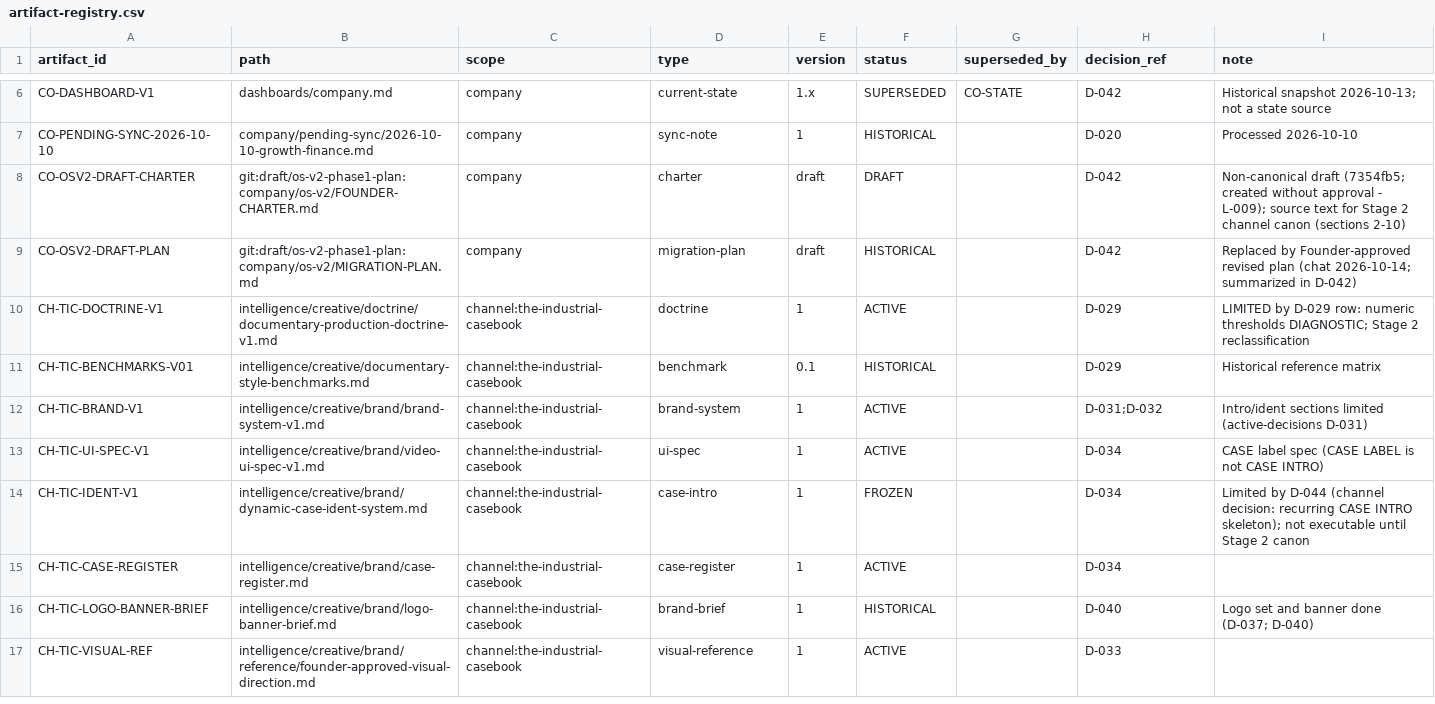
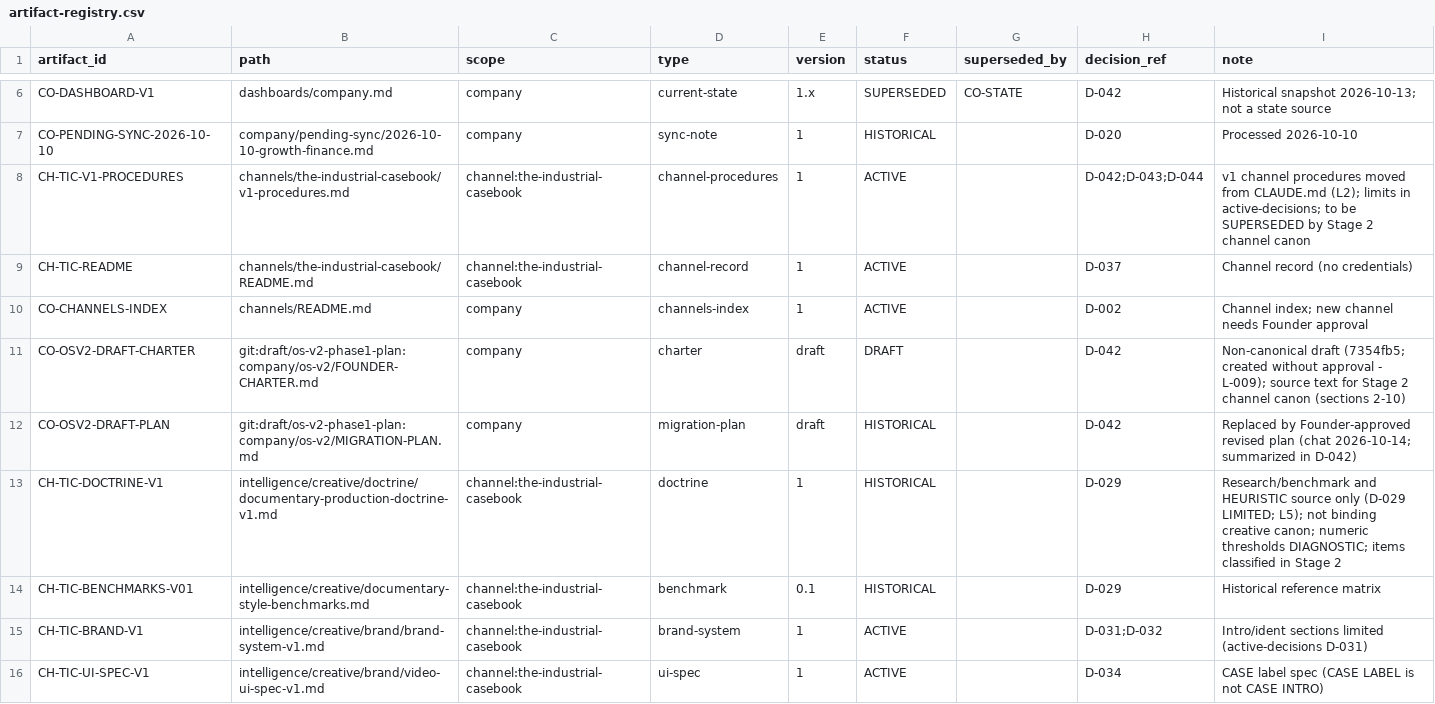
Before and after one commit to Maglorex/ai-media-company-os, a CSV file: company/state/artifact-registry.csv, drawn as a sheet; only a part is shown, gaps mark what is left out; the shorter side is filled out with more unchanged rows.

```diff
--- a/company/state/artifact-registry.csv
+++ b/company/state/artifact-registry.csv
@@ -7,5 +7,8 @@ CO-DASHBOARD-V1,dashboards/company.md,company,current-state,1.x,SUPERSEDED,CO-ST
 CO-PENDING-SYNC-2026-10-10,company/pending-sync/2026-10-10-growth-finance.md,company,sync-note,1,HISTORICAL,,D-020,Processed 2026-10-10
+CH-TIC-V1-PROCEDURES,channels/the-industrial-casebook/v1-procedures.md,channel:the-industrial-casebook,channel-procedures,1,ACTIVE,,D-042;D-043;D-044,v1 channel procedures moved from CLAUDE.md (L2); limits in active-decisions; to be SUPERSEDED by Stage 2 channel canon
+CH-TIC-README,channels/the-industrial-casebook/README.md,channel:the-industrial-casebook,channel-record,1,ACTIVE,,D-037,Channel record (no credentials)
+CO-CHANNELS-INDEX,channels/README.md,company,channels-index,1,ACTIVE,,D-002,Channel index; new channel needs Founder approval
 CO-OSV2-DRAFT-CHARTER,git:draft/os-v2-phase1-plan:company/os-v2/FOUNDER-CHARTER.md,company,charter,draft,DRAFT,,D-042,Non-canonical draft (7354fb5; created without approval - L-009); source text for Stage 2 channel canon (sections 2-10)
 CO-OSV2-DRAFT-PLAN,git:draft/os-v2-phase1-plan:company/os-v2/MIGRATION-PLAN.md,company,migration-plan,draft,HISTORICAL,,D-042,Replaced by Founder-approved revised plan (chat 2026-10-14; summarized in D-042)
-CH-TIC-DOCTRINE-V1,intelligence/creative/doctrine/documentary-production-doctrine-v1.md,channel:the-industrial-casebook,doctrine,1,ACTIVE,,D-029,LIMITED by D-029 row: numeric thresholds DIAGNOSTIC; Stage 2 reclassification
+CH-TIC-DOCTRINE-V1,intelligence/creative/doctrine/documentary-production-doctrine-v1.md,channel:the-industrial-casebook,doctrine,1,HISTORICAL,,D-029,Research/benchmark and HEURISTIC source only (D-029 LIMITED; L5); not binding creative canon; numeric thresholds DIAGNOSTIC; items classified in Stage 2
 CH-TIC-BENCHMARKS-V01,intelligence/creative/documentary-style-benchmarks.md,channel:the-industrial-casebook,benchmark,0.1,HISTORICAL,,D-029,Historical reference matrix
```
Also changed, not shown: 12 other files.
